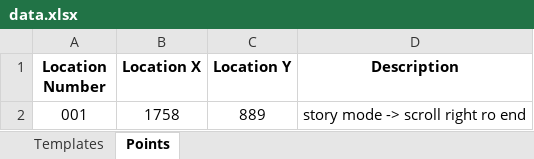
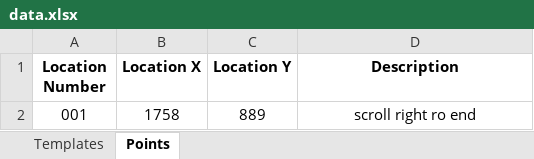
Before and after one commit to mhdr/captaintsubasapy, an Excel workbook: data.xlsx, sheet Points, drawn as a sheet; values as stored, in another font and other column widths than the file's, no borders; the diff names each change by its address in the sheet, - before the commit and + after, or states it on an @@ line.

```diff
--- a/data.xlsx (sheet Points)
+++ b/data.xlsx (sheet Points)
-D2 (Description): story mode -> scroll right ro end
+D2 (Description): scroll right ro end
```
Also changed, not shown: sheet Templates, 20 other files.
